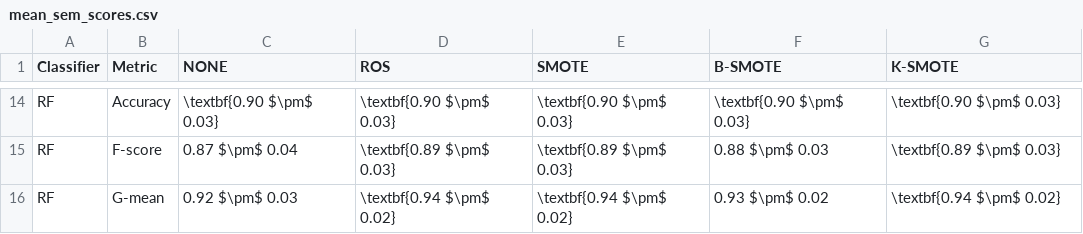
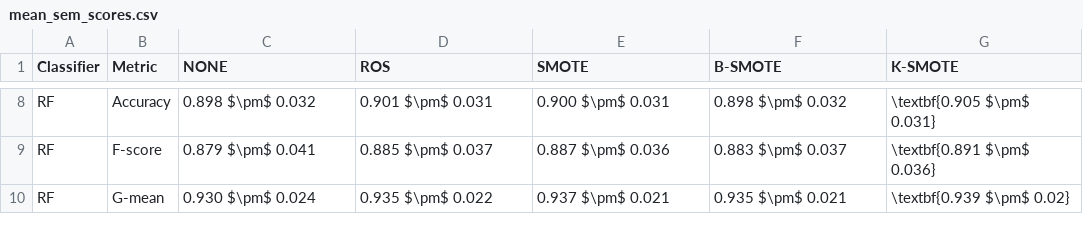
Before and after one commit to NOVA-IMS-Innovation-and-Analytics-Lab/publications, a CSV file: remote-sensing/kmeans-smote/analysis/mean_sem_scores.csv, drawn as a sheet; only a part is shown, gaps mark what is left out; addresses are those after the commit; the diff covers the shown part only; the diff names each change by its address in the sheet, - before the commit and + after, or states it on an @@ line.

Commit message:
Added 1st of kmeans smote paper (applied to lulc)

```diff
--- a/remote-sensing/kmeans-smote/analysis/mean_sem_scores.csv
+++ b/remote-sensing/kmeans-smote/analysis/mean_sem_scores.csv
-C8 (NONE): \textbf{0.90 $\pm$ 0.03}
+C8 (NONE): 0.898 $\pm$ 0.032
-D8 (ROS): \textbf{0.90 $\pm$ 0.03}
+D8 (ROS): 0.901 $\pm$ 0.031
-E8 (SMOTE): \textbf{0.90 $\pm$ 0.03}
+E8 (SMOTE): 0.900 $\pm$ 0.031
-F8 (B-SMOTE): \textbf{0.90 $\pm$ 0.03}
+F8 (B-SMOTE): 0.898 $\pm$ 0.032
-G8 (K-SMOTE): \textbf{0.90 $\pm$ 0.03}
+G8 (K-SMOTE): \textbf{0.905 $\pm$ 0.031}
-C9 (NONE): 0.87 $\pm$ 0.04
+C9 (NONE): 0.879 $\pm$ 0.041
-D9 (ROS): \textbf{0.89 $\pm$ 0.03}
+D9 (ROS): 0.885 $\pm$ 0.037
-E9 (SMOTE): \textbf{0.89 $\pm$ 0.03}
+E9 (SMOTE): 0.887 $\pm$ 0.036
-F9 (B-SMOTE): 0.88 $\pm$ 0.03
+F9 (B-SMOTE): 0.883 $\pm$ 0.037
-G9 (K-SMOTE): \textbf{0.89 $\pm$ 0.03}
+G9 (K-SMOTE): \textbf{0.891 $\pm$ 0.036}
-C10 (NONE): 0.92 $\pm$ 0.03
+C10 (NONE): 0.930 $\pm$ 0.024
-D10 (ROS): \textbf{0.94 $\pm$ 0.02}
+D10 (ROS): 0.935 $\pm$ 0.022
-E10 (SMOTE): \textbf{0.94 $\pm$ 0.02}
+E10 (SMOTE): 0.937 $\pm$ 0.021
-F10 (B-SMOTE): 0.93 $\pm$ 0.02
+F10 (B-SMOTE): 0.935 $\pm$ 0.021
-G10 (K-SMOTE): \textbf{0.94 $\pm$ 0.02}
+G10 (K-SMOTE): \textbf{0.939 $\pm$ 0.02}
```
Also changed, not shown: 6 removed rows and 30 edited cells elsewhere in this file, remote-sensing/kmeans-smote/analysis/datasets_description.csv, remote-sensing/kmeans-smote/analysis/friedman_test.csv, 20 other files.
